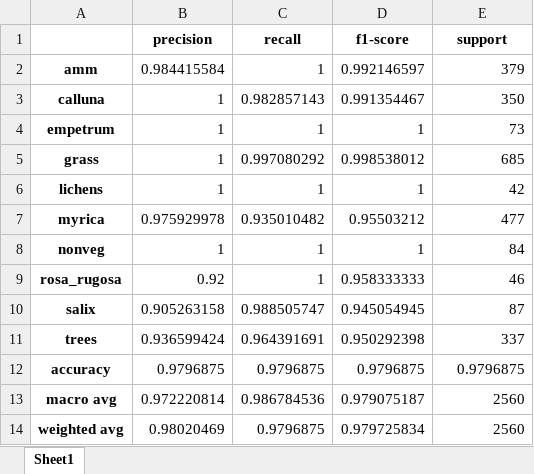
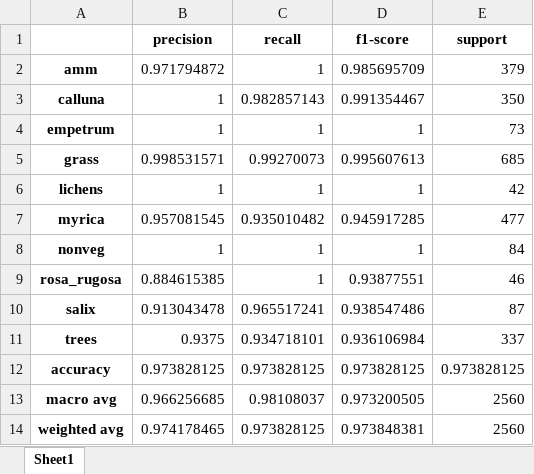
Before and after one commit to BeObm/PlantGraphNet, an Excel workbook: results/CNN Models/full_dataset/ResNet50/result_for_ResNet50.xlsx, sheet Sheet1, drawn as a sheet; values as stored, in another font and other column widths than the file's, no borders; the diff names each change by its address in the sheet, - before the commit and + after, or states it on an @@ line.

```diff
--- a/results/CNN Models/full_dataset/ResNet50/result_for_ResNet50.xlsx (sheet Sheet1)
+++ b/results/CNN Models/full_dataset/ResNet50/result_for_ResNet50.xlsx (sheet Sheet1)
-B2 (precision): 0.984415584
+B2 (precision): 0.971794872
-D2 (f1-score): 0.992146597
+D2 (f1-score): 0.985695709
-B5 (precision): 1
+B5 (precision): 0.998531571
-C5 (recall): 0.997080292
+C5 (recall): 0.99270073
-D5 (f1-score): 0.998538012
+D5 (f1-score): 0.995607613
-B7 (precision): 0.975929978
+B7 (precision): 0.957081545
-D7 (f1-score): 0.95503212
+D7 (f1-score): 0.945917285
-B9 (precision): 0.92
+B9 (precision): 0.884615385
-D9 (f1-score): 0.958333333
+D9 (f1-score): 0.93877551
-B10 (precision): 0.905263158
+B10 (precision): 0.913043478
-C10 (recall): 0.988505747
+C10 (recall): 0.965517241
-D10 (f1-score): 0.945054945
+D10 (f1-score): 0.938547486
-B11 (precision): 0.936599424
+B11 (precision): 0.9375
-C11 (recall): 0.964391691
+C11 (recall): 0.934718101
-D11 (f1-score): 0.950292398
+D11 (f1-score): 0.936106984
-B12 (precision): 0.9796875
+B12 (precision): 0.973828125
-C12 (recall): 0.9796875
+C12 (recall): 0.973828125
-D12 (f1-score): 0.9796875
+D12 (f1-score): 0.973828125
-E12 (support): 0.9796875
+E12 (support): 0.973828125
-B13 (precision): 0.972220814
+B13 (precision): 0.966256685
-C13 (recall): 0.986784536
+C13 (recall): 0.98108037
-D13 (f1-score): 0.979075187
+D13 (f1-score): 0.973200505
-B14 (precision): 0.98020469
+B14 (precision): 0.974178465
-C14 (recall): 0.9796875
+C14 (recall): 0.973828125
-D14 (f1-score): 0.979725834
+D14 (f1-score): 0.973848381
```
Also changed, not shown: 27 other files.
